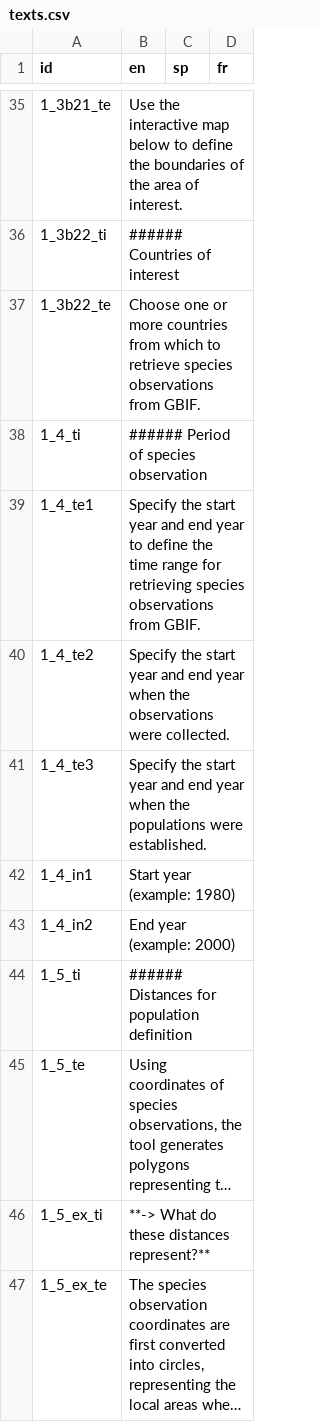
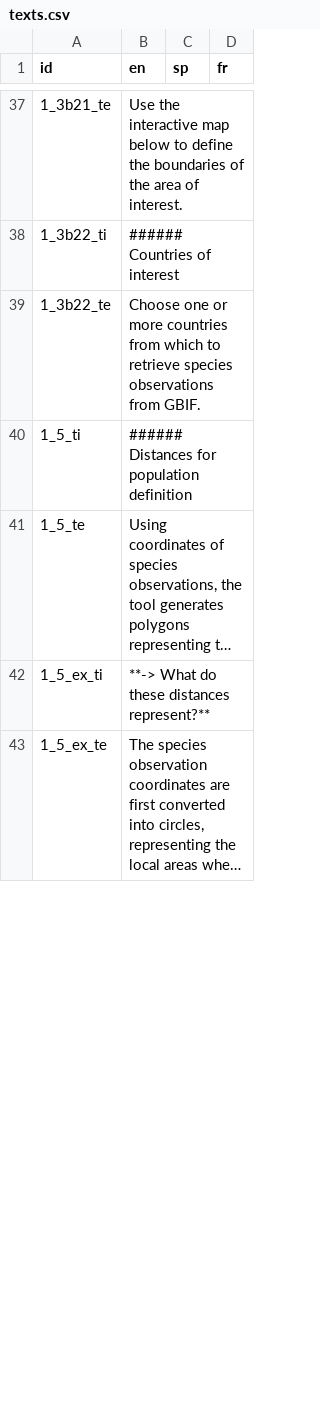
Before and after one commit to simonrabenmeister/Genes_from_Space_interface, a CSV file: texts.csv, drawn as a sheet; only a part is shown, gaps mark what is left out; long unchanged cells end in …; removed rows and columns are numbered as before the commit, all else as after; the diff covers the shown part only; the diff names each change by its address in the sheet, - before the commit and + after, or states it on an @@ line.

```diff
--- a/texts.csv
+++ b/texts.csv
-row 38: 1_4_ti | ###### Period of species observation
-row 39: 1_4_te1 | Specify the start year and end year to define the time range for retrieving species observations from GBIF.
-row 40: 1_4_te2 | Specify the start year and end year when the observations were collected.
-row 41: 1_4_te3 | Specify the start year and end year when the populations were established.
-row 42: 1_4_in1 | Start year (example: 1980)
-row 43: 1_4_in2 | End year (example: 2000)
```
Also changed, not shown: 13 added rows, 8 removed rows and 11 edited cells elsewhere in this file, 1 other file.
